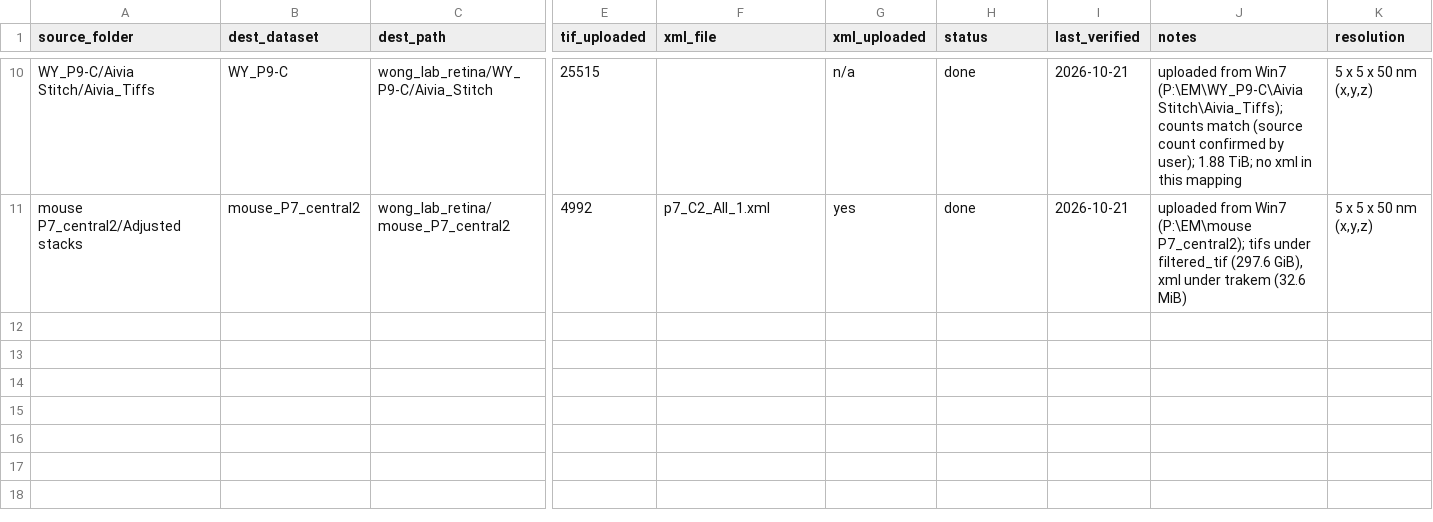
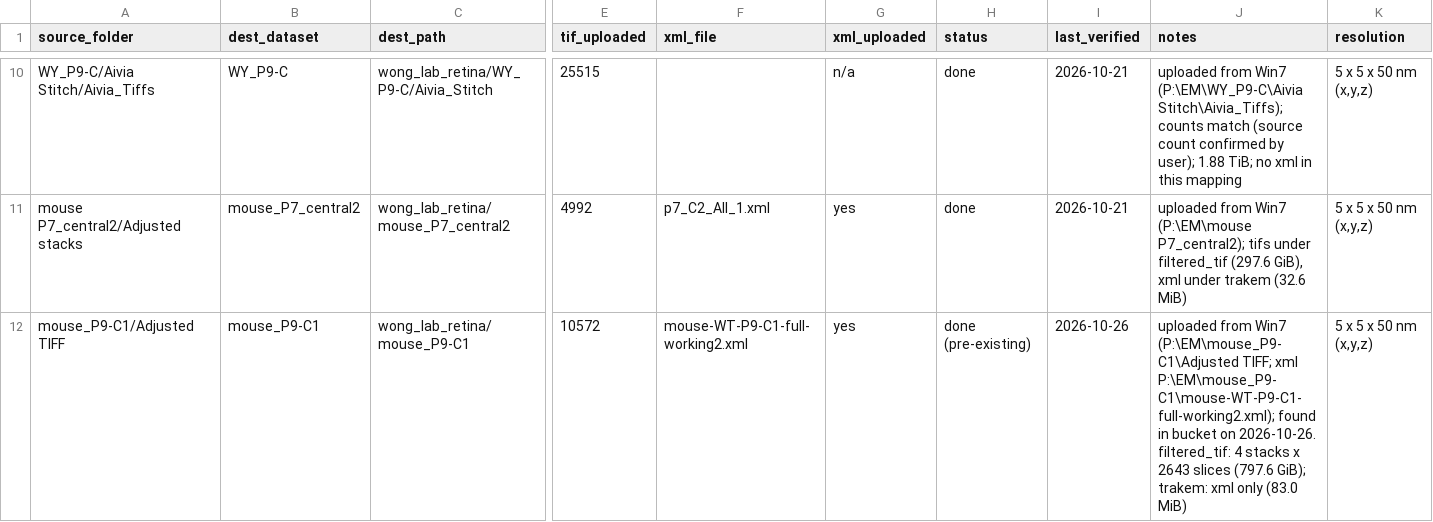
Before and after one commit to wanqingy/wong_lab_legacy, a CSV file: rclone_upload/datasets.csv, drawn as a sheet; only a part is shown, gaps mark what is left out; rows hold the shown columns only; the diff names each change by its address in the sheet, - before the commit and + after, or states it on an @@ line.

```diff
--- a/rclone_upload/datasets.csv
+++ b/rclone_upload/datasets.csv
+row 12: mouse_P9-C1/Adjusted TIFF | mouse_P9-C1 | wong_lab_retina/mouse_P9-C1 | 10572 | mouse-WT-P9-C1-full-working2.xml | yes | done (pre-existing) | 2026-10-26 | uploaded from Win7 (P:\EM\mouse_P9-C1\Adjusted TIFF; xml P:\EM\mouse_P9-C1\mouse-WT-P9-C1-full-working2.xml); found in bucket on 2026-10-26. filtered_tif: 4 stacks x 2643 slices (797.6 GiB); trakem: xml only (83.0 MiB) | 5 x 5 x 50 nm (x,y,z)
```
